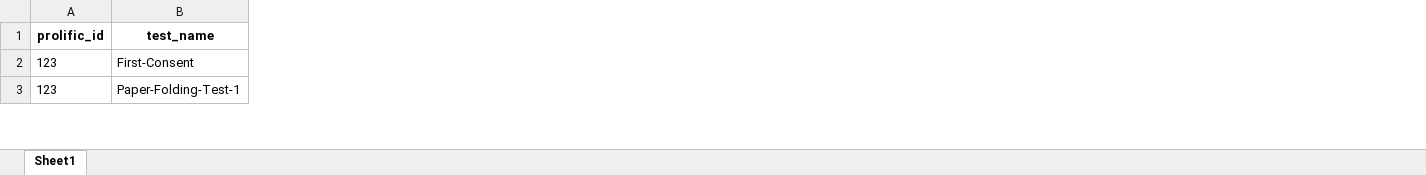
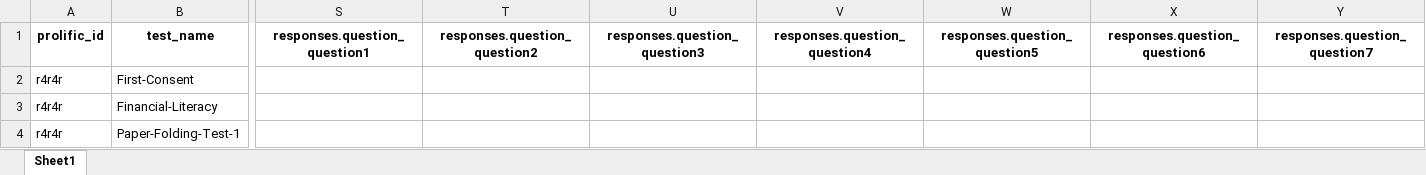
Before and after one commit to varshahindupur09/RA_Online_Instrument, an Excel workbook: preprocessing_scripts/instrument.xlsx, sheet Sheet1, drawn as a sheet; only a part is shown, gaps mark what is left out; values as stored, in another font and other column widths than the file's, no borders; addresses are those after the commit; rows hold the shown columns only; the diff covers the shown part only; the diff names each change by its address in the sheet, - before the commit and + after, or states it on an @@ line.

Commit message:
updated excel sheet with new data

```diff
--- a/preprocessing_scripts/instrument.xlsx (sheet Sheet1)
+++ b/preprocessing_scripts/instrument.xlsx (sheet Sheet1)
+column S (responses.question_question1), empty
+column T (responses.question_question2), empty
+column U (responses.question_question3), empty
+column V (responses.question_question4), empty
+column W (responses.question_question5), empty
+column X (responses.question_question6), empty
+column Y (responses.question_question7), empty
-A2 (prolific_id): 123
+A2 (prolific_id): r4r4r
+row 3: r4r4r | Financial-Literacy
-A4 (prolific_id): 123
+A4 (prolific_id): r4r4r
```
Also changed, not shown: 3 added rows, 4 added columns and 30 edited cells elsewhere in this sheet.
